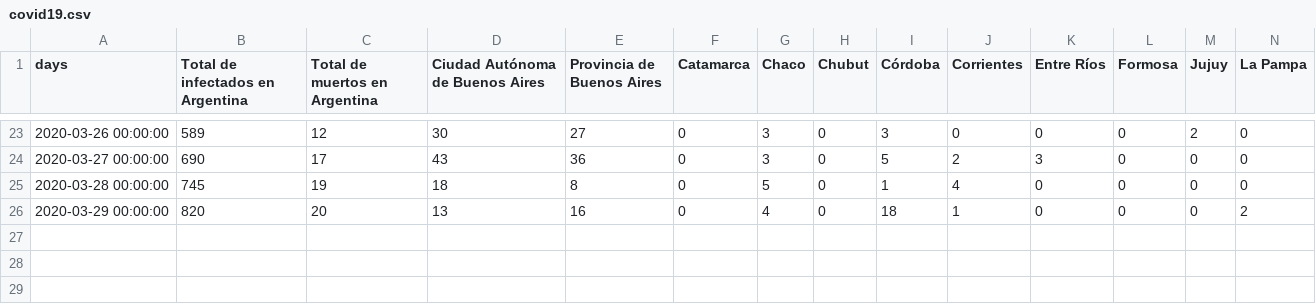
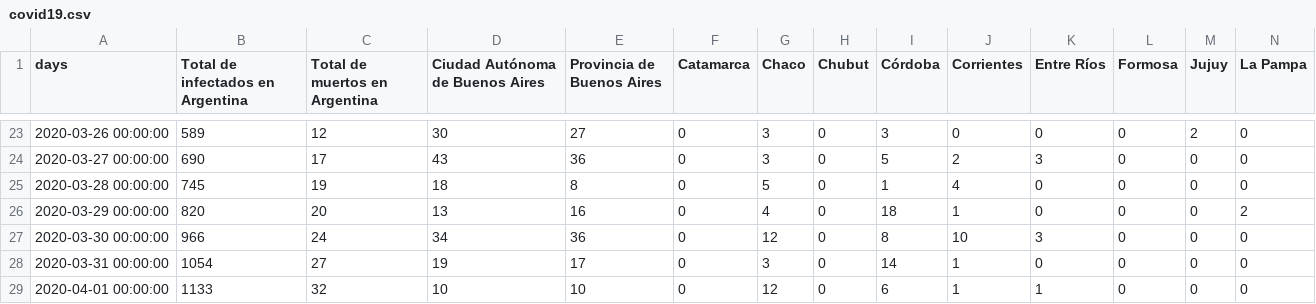
Before and after one commit to emmanuellujan/covid19-argentina, a CSV file: covid19.csv, drawn as a sheet; only a part is shown, gaps mark what is left out; rows hold the shown columns only; the diff names each change by its address in the sheet, - before the commit and + after, or states it on an @@ line.

```diff
--- a/covid19.csv
+++ b/covid19.csv
+row 27: 2020-03-30 00:00:00 | 966 | 24 | 34 | 36 | 0 | 12 | 0 | 8 | 10 | 3 | 0 | 0 | 0
+row 28: 2020-03-31 00:00:00 | 1054 | 27 | 19 | 17 | 0 | 3 | 0 | 14 | 1 | 0 | 0 | 0 | 0
+row 29: 2020-04-01 00:00:00 | 1133 | 32 | 10 | 10 | 0 | 12 | 0 | 6 | 1 | 1 | 0 | 0 | 0
```
Also changed, not shown: 1 other file.
